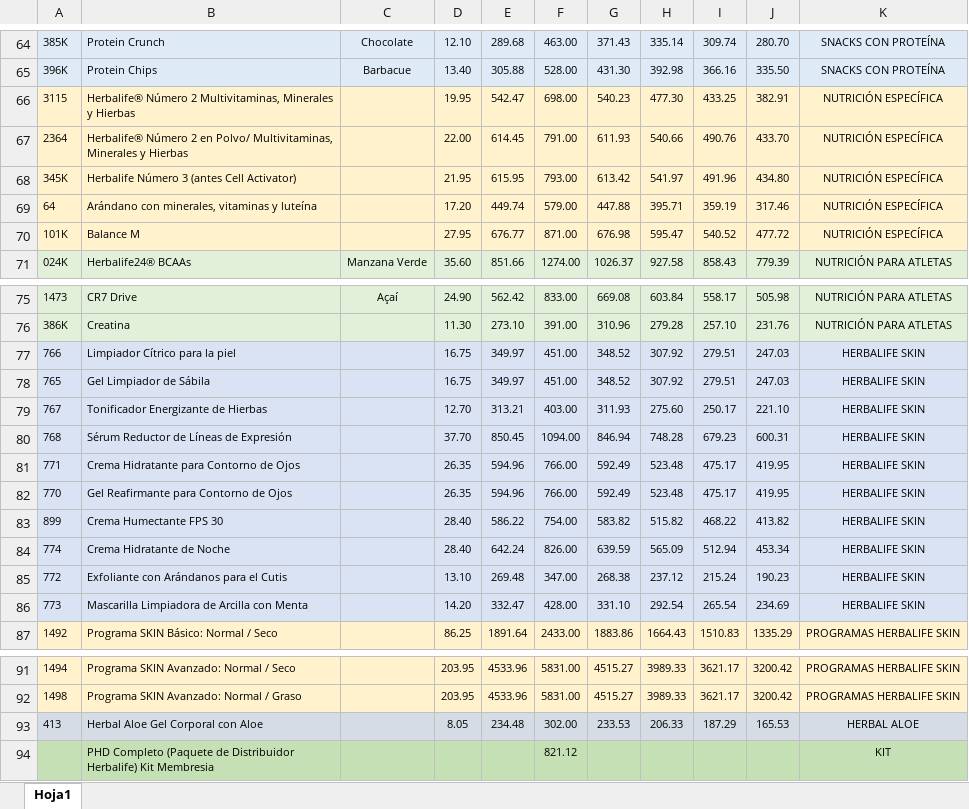
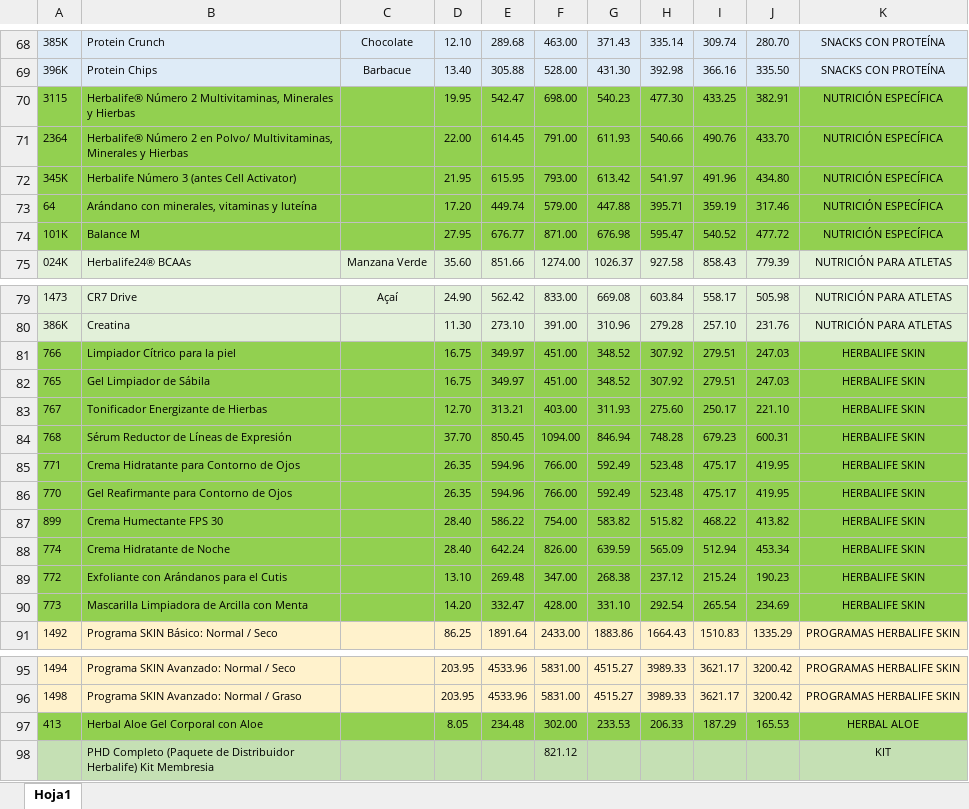
Before and after one commit to vidif/herbalife-pedidos, an Excel workbook: PRODUCTOS.xlsx, sheet Hoja1, drawn as a sheet; only a part is shown, gaps mark what is left out; values as stored, in another font and other column widths than the file's, no borders; addresses are those after the commit; the diff covers the shown part only; the diff names each change by its address in the sheet, - before the commit and + after, or states it on an @@ line.

```diff
--- a/PRODUCTOS.xlsx (sheet Hoja1)
+++ b/PRODUCTOS.xlsx (sheet Hoja1)
-A70:K74 fill: #FFF2CC
+A70:K74 fill: #92D050
-A81:K90 fill: #DAE3F3
+A81:K90 fill: #92D050
-A97:K97 fill: #D6DCE5
+A97:K97 fill: #92D050
```
Also changed, not shown: 4 added rows and cell formats elsewhere in this sheet, 3 other files.
